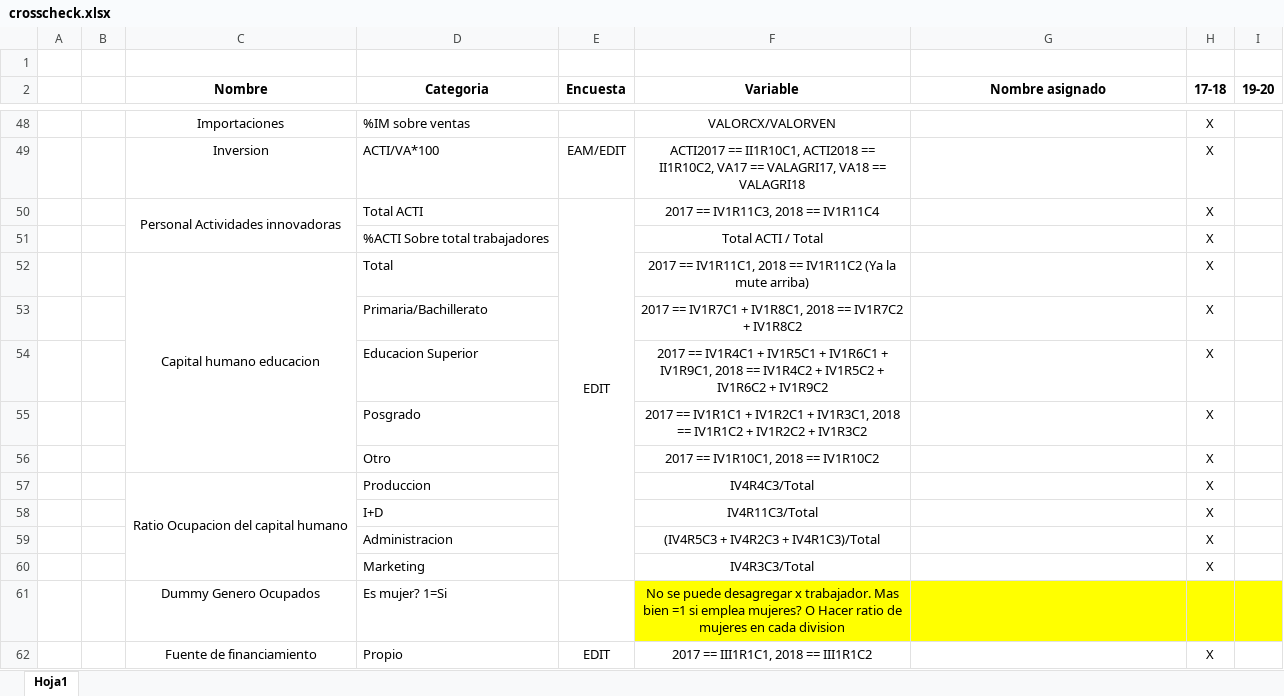
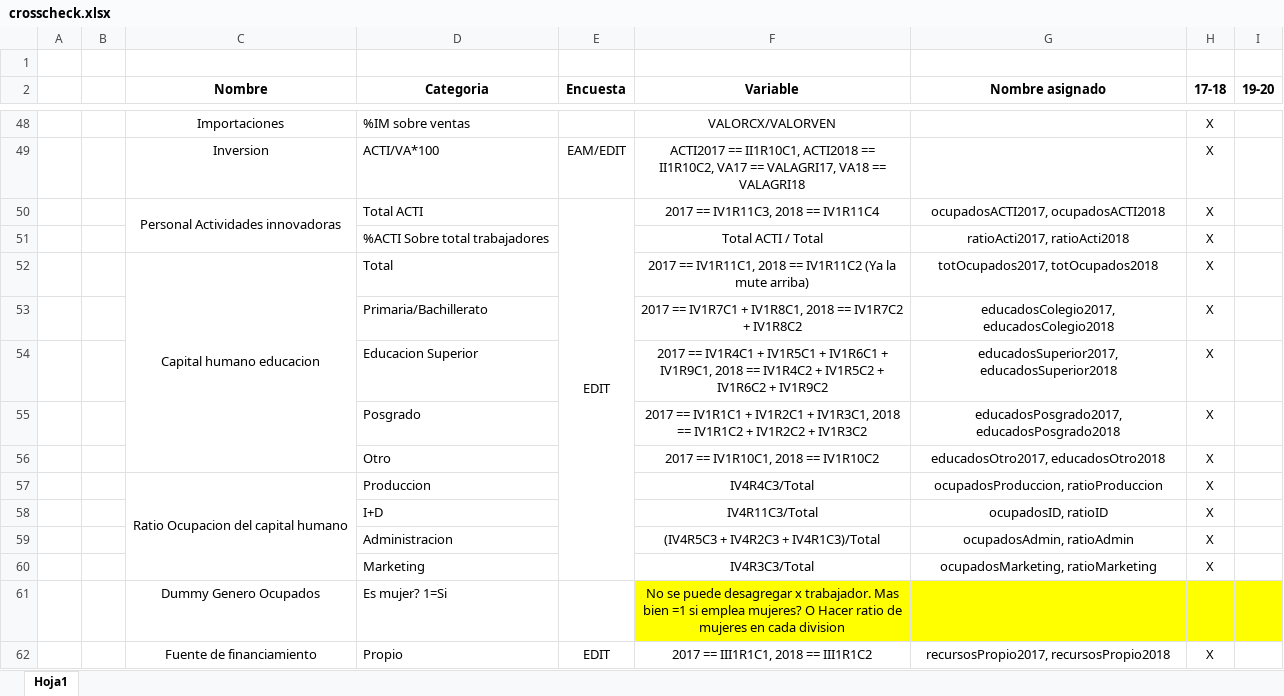
Before and after one commit to jtabordaj/research_jp, an Excel workbook: edit_eam/crosscheck.xlsx, sheet Hoja1, drawn as a sheet; only a part is shown, gaps mark what is left out; values as stored, in another font and other column widths than the file's, no borders; the diff covers the shown part only; the diff names each change by its address in the sheet, - before the commit and + after, or states it on an @@ line.

Commit message:
more mutates almost finishing edit

```diff
--- a/edit_eam/crosscheck.xlsx (sheet Hoja1)
+++ b/edit_eam/crosscheck.xlsx (sheet Hoja1)
-G50 (Nombre asignado): (empty)
+G50 (Nombre asignado): ocupadosACTI2017, ocupadosACTI2018
-G51 (Nombre asignado): (empty)
+G51 (Nombre asignado): ratioActi2017, ratioActi2018
-G52 (Nombre asignado): (empty)
+G52 (Nombre asignado): totOcupados2017, totOcupados2018
-G53 (Nombre asignado): (empty)
+G53 (Nombre asignado): educadosColegio2017, educadosColegio2018
-G54 (Nombre asignado): (empty)
+G54 (Nombre asignado): educadosSuperior2017, educadosSuperior2018
-G55 (Nombre asignado): (empty)
+G55 (Nombre asignado): educadosPosgrado2017, educadosPosgrado2018
-G56 (Nombre asignado): (empty)
+G56 (Nombre asignado): educadosOtro2017, educadosOtro2018
-G57 (Nombre asignado): (empty)
+G57 (Nombre asignado): ocupadosProduccion, ratioProduccion
-G58 (Nombre asignado): (empty)
+G58 (Nombre asignado): ocupadosID, ratioID
-G59 (Nombre asignado): (empty)
+G59 (Nombre asignado): ocupadosAdmin, ratioAdmin
-G60 (Nombre asignado): (empty)
+G60 (Nombre asignado): ocupadosMarketing, ratioMarketing
-G62 (Nombre asignado): (empty)
+G62 (Nombre asignado): recursosPropio2017, recursosPropio2018
```
Also changed, not shown: 47 edited cells and merged cells elsewhere in this sheet, 1 other file.
